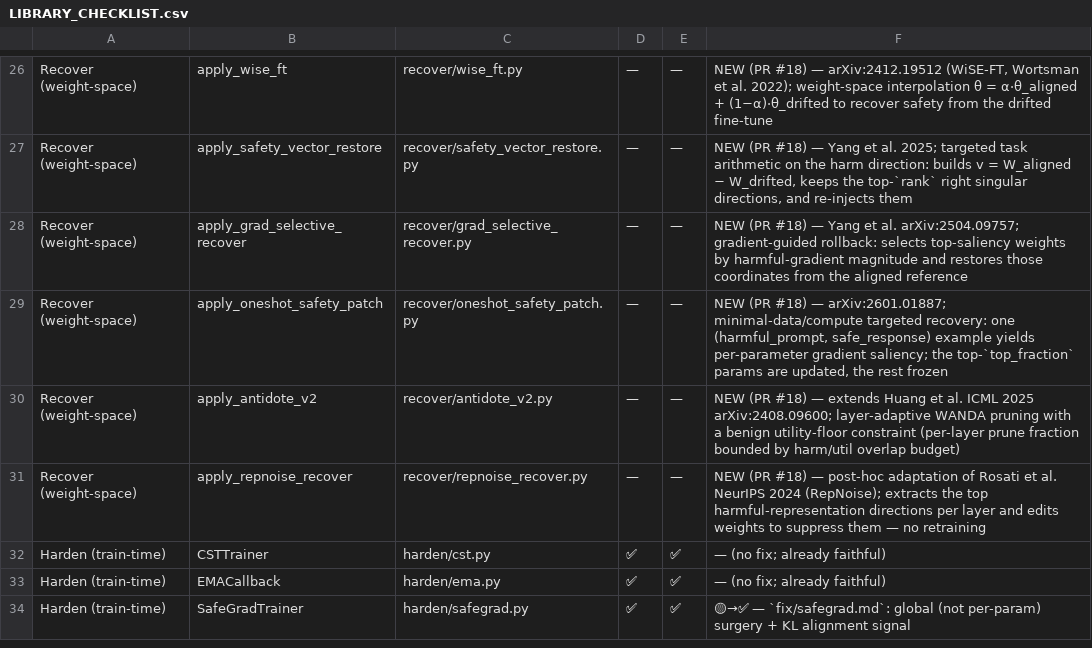
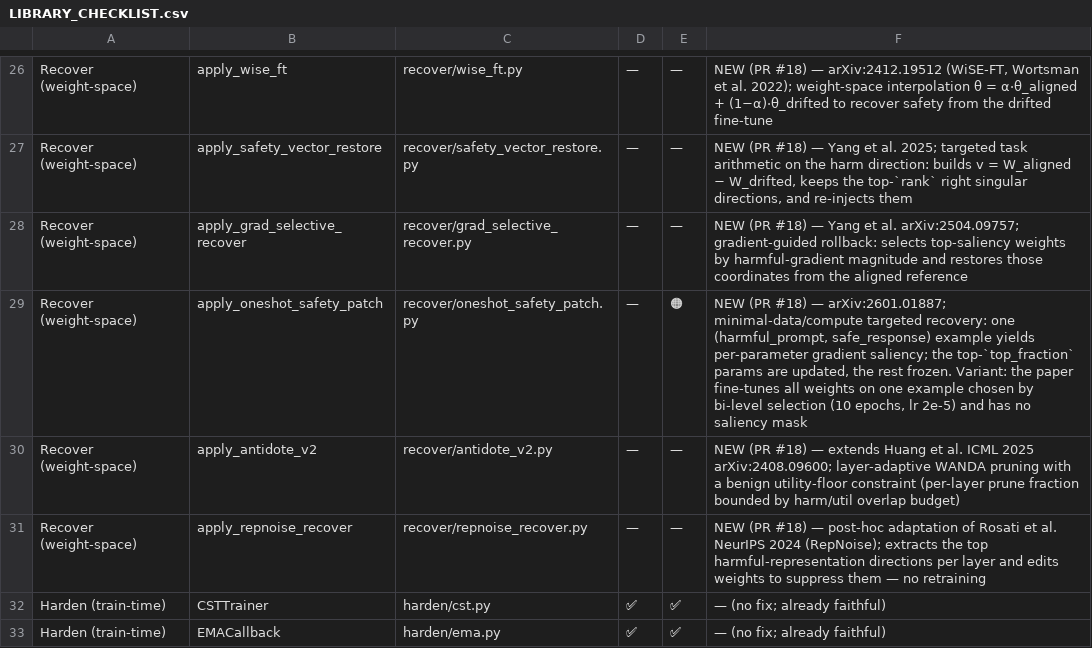
Before and after one commit to Lexsi-Labs/SafeTune, a CSV file: docs/reference/LIBRARY_CHECKLIST.csv, drawn as a sheet; only a part is shown, gaps mark what is left out; the shorter side is filled out with more unchanged rows.

Commit message:
docs(recover): label apply_oneshot_safety_patch Variant, not Faithful
The docstring said the function implements arXiv:2601.01887 Sec. 3 and
called top_fraction=0.05, lr=1e-4 and num_steps=1 the paper's defaults.
The paper ("Safety at One Shot", Zhang et al.) has no saliency mask: it
picks one safety example by bi-level data selection and fine-tunes all
weights on it in chat format for 10 epochs at lr 2e-5 (Sec. 3.1). "One
shot" means one example, not one step. SafeTune's version (a top-5%
gradient-saliency mask and a few Adam steps on a plain-text pair) is a
reasonable method, but it is not that algorithm.

Feature Map, Trust & Scope and the checklist now mark it Variant, the
References row gets the arXiv link and a description of what the code
does (it said OBS-style pruning), and the docstring and guide say where
the method departs from the paper. No code changes.

```diff
--- a/docs/reference/LIBRARY_CHECKLIST.csv
+++ b/docs/reference/LIBRARY_CHECKLIST.csv
@@ -28,3 +28,3 @@ Recover (weight-space),apply_safety_vector_restore,recover/safety_vector_restore
 Recover (weight-space),apply_grad_selective_recover,recover/grad_selective_recover.py,—,—,NEW (PR #18) — Yang et al. arXiv:2504.09757; gradient-guided rollback: selects top-saliency weights by harmful-gradient magnitude and restores those coordinates from the aligned reference
-Recover (weight-space),apply_oneshot_safety_patch,recover/oneshot_safety_patch.py,—,—,"NEW (PR #18) — arXiv:2601.01887; minimal-data/compute targeted recovery: one (harmful_prompt, safe_response) example yields per-parameter gradient saliency; the top-`top_fraction` params are updated, the rest frozen"
+Recover (weight-space),apply_oneshot_safety_patch,recover/oneshot_safety_patch.py,—,🟠,"NEW (PR #18) — arXiv:2601.01887; minimal-data/compute targeted recovery: one (harmful_prompt, safe_response) example yields per-parameter gradient saliency; the top-`top_fraction` params are updated, the rest frozen. Variant: the paper fine-tunes all weights on one example chosen by bi-level selection (10 epochs, lr 2e-5) and has no saliency mask"
 Recover (weight-space),apply_antidote_v2,recover/antidote_v2.py,—,—,NEW (PR #18) — extends Huang et al. ICML 2025 arXiv:2408.09600; layer-adaptive WANDA pruning with a benign utility-floor constraint (per-layer prune fraction bounded by harm/util overlap budget)
```
Also changed, not shown: 6 other files.
